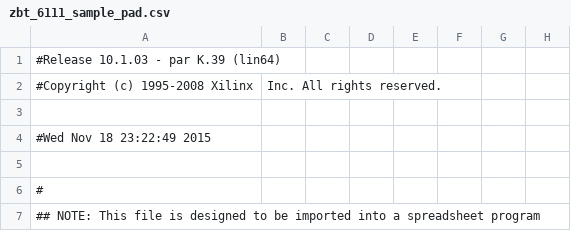
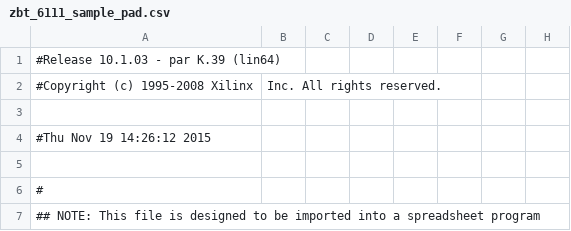
Before and after one commit to mhollands/6.111-final-project, a CSV file: Rectilinearizer/zbt_6111_sample_pad.csv, drawn as a sheet; only a part is shown; the diff names each change by its address in the sheet, - before the commit and + after, or states it on an @@ line.

```diff
--- a/Rectilinearizer/zbt_6111_sample_pad.csv
+++ b/Rectilinearizer/zbt_6111_sample_pad.csv
-A4: #Wed Nov 18 23:22:49 2015
+A4: #Thu Nov 19 14:26:12 2015
```
Also changed, not shown: 57 other files.
